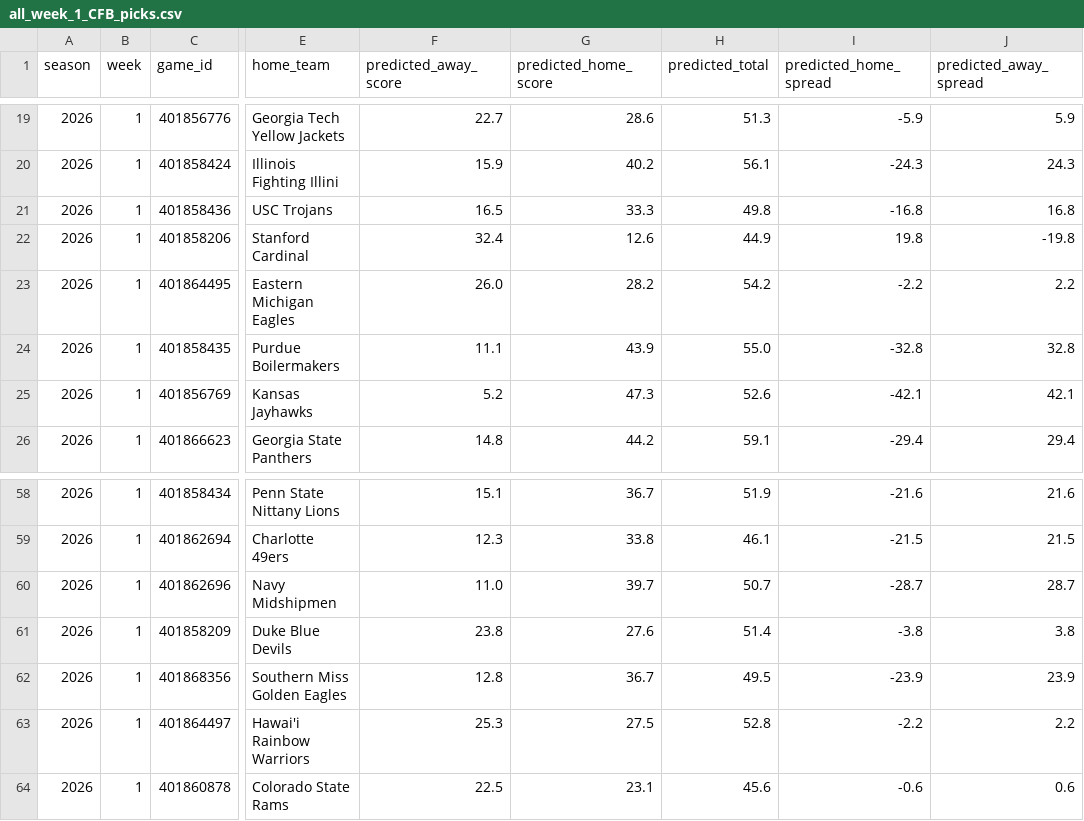
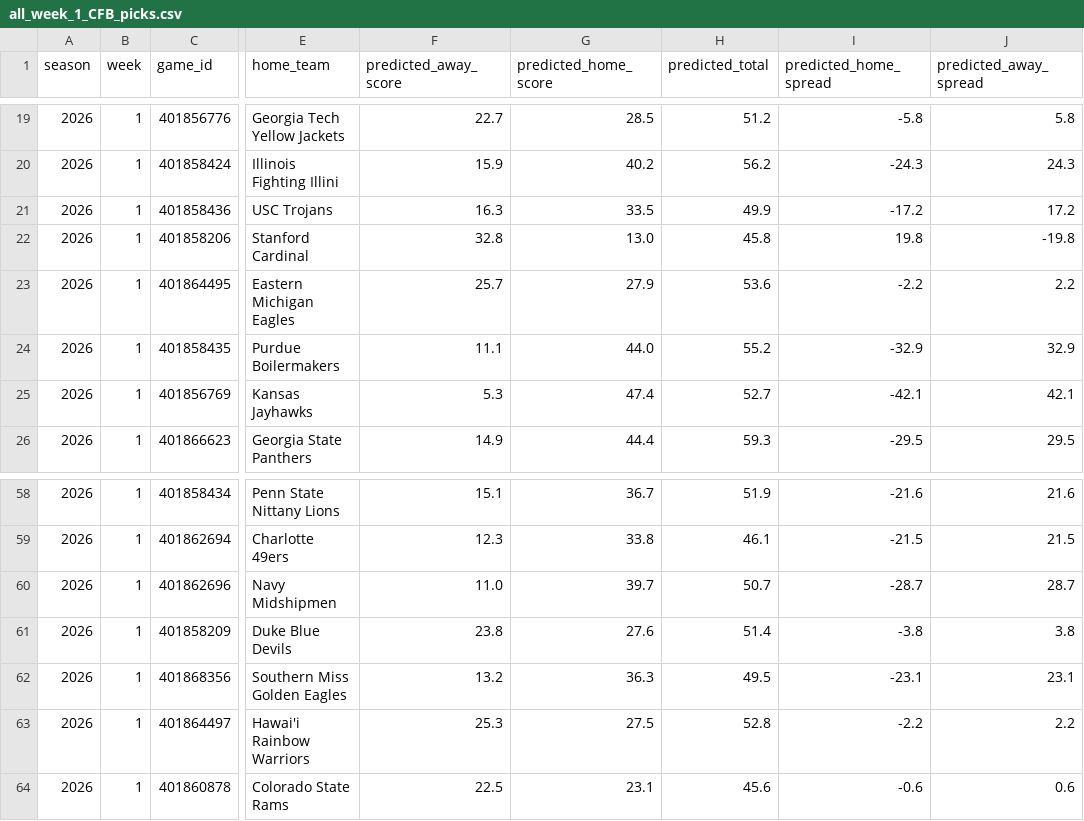
Before and after one commit to Clownworldenjoyer76/cfb_for_mat, a CSV file: docs/win/football/cfb/03_picks/all_games/all_week_1_CFB_picks.csv, drawn as a sheet; only a part is shown, gaps mark what is left out; the diff covers the shown part only; the diff names each change by its address in the sheet, - before the commit and + after, or states it on an @@ line.

```diff
--- a/docs/win/football/cfb/03_picks/all_games/all_week_1_CFB_picks.csv
+++ b/docs/win/football/cfb/03_picks/all_games/all_week_1_CFB_picks.csv
-G19 (predicted_home_score): 28.6
+G19 (predicted_home_score): 28.5
-H19 (predicted_total): 51.3
+H19 (predicted_total): 51.2
-I19 (predicted_home_spread): -5.9
+I19 (predicted_home_spread): -5.8
-J19 (predicted_away_spread): 5.9
+J19 (predicted_away_spread): 5.8
-H20 (predicted_total): 56.1
+H20 (predicted_total): 56.2
-F21 (predicted_away_score): 16.5
+F21 (predicted_away_score): 16.3
-G21 (predicted_home_score): 33.3
+G21 (predicted_home_score): 33.5
-H21 (predicted_total): 49.8
+H21 (predicted_total): 49.9
-I21 (predicted_home_spread): -16.8
+I21 (predicted_home_spread): -17.2
-J21 (predicted_away_spread): 16.8
+J21 (predicted_away_spread): 17.2
-F22 (predicted_away_score): 32.4
+F22 (predicted_away_score): 32.8
-G22 (predicted_home_score): 12.6
+G22 (predicted_home_score): 13.0
-H22 (predicted_total): 44.9
+H22 (predicted_total): 45.8
-F23 (predicted_away_score): 26.0
+F23 (predicted_away_score): 25.7
-G23 (predicted_home_score): 28.2
+G23 (predicted_home_score): 27.9
-H23 (predicted_total): 54.2
+H23 (predicted_total): 53.6
-G24 (predicted_home_score): 43.9
+G24 (predicted_home_score): 44.0
-H24 (predicted_total): 55.0
+H24 (predicted_total): 55.2
-I24 (predicted_home_spread): -32.8
+I24 (predicted_home_spread): -32.9
-J24 (predicted_away_spread): 32.8
+J24 (predicted_away_spread): 32.9
-F25 (predicted_away_score): 5.2
+F25 (predicted_away_score): 5.3
-G25 (predicted_home_score): 47.3
+G25 (predicted_home_score): 47.4
-H25 (predicted_total): 52.6
+H25 (predicted_total): 52.7
-F26 (predicted_away_score): 14.8
+F26 (predicted_away_score): 14.9
-G26 (predicted_home_score): 44.2
+G26 (predicted_home_score): 44.4
-H26 (predicted_total): 59.1
+H26 (predicted_total): 59.3
-I26 (predicted_home_spread): -29.4
+I26 (predicted_home_spread): -29.5
-J26 (predicted_away_spread): 29.4
+J26 (predicted_away_spread): 29.5
-F62 (predicted_away_score): 12.8
+F62 (predicted_away_score): 13.2
-G62 (predicted_home_score): 36.7
+G62 (predicted_home_score): 36.3
-I62 (predicted_home_spread): -23.9
+I62 (predicted_home_spread): -23.1
-J62 (predicted_away_spread): 23.9
+J62 (predicted_away_spread): 23.1
```
Also changed, not shown: 90 edited cells elsewhere in this file, docs/win/football/cfb/01_merge/week_1_CFB_enriched.csv, docs/win/football/cfb/02_select/week_1_CFB_selected.csv, 15 other files.
